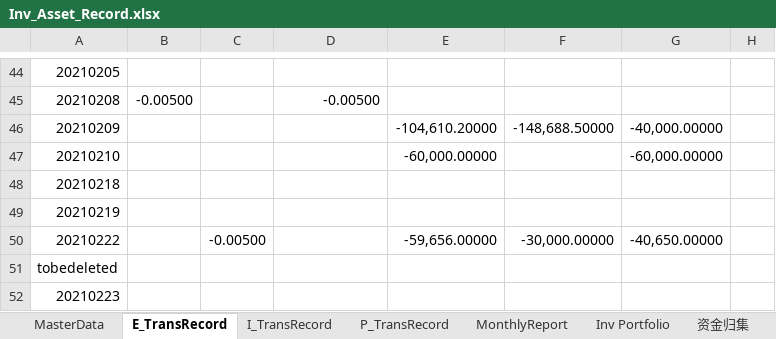
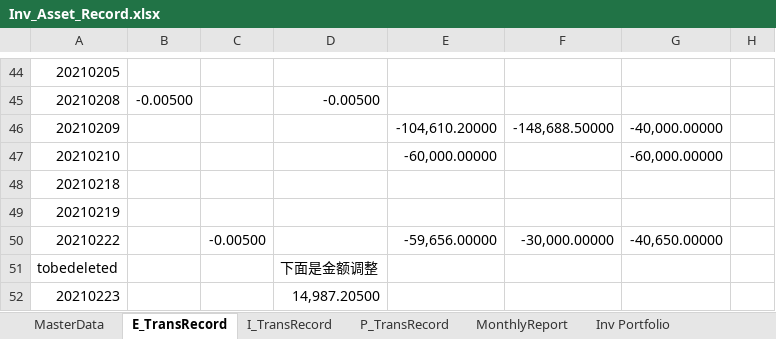
Before and after one commit to laye0619/my_inv_mgr, an Excel workbook: 01_params/Inv_Asset_Record.xlsx, sheet E_TransRecord, drawn as a sheet; only a part is shown, gaps mark what is left out; values as stored, in another font and other column widths than the file's, no borders; the diff names each change by its address in the sheet, - before the commit and + after, or states it on an @@ line.

```diff
--- a/01_params/Inv_Asset_Record.xlsx (sheet E_TransRecord)
+++ b/01_params/Inv_Asset_Record.xlsx (sheet E_TransRecord)
-sheet tab: 资金归集
-D51: (empty)
+D51: 下面是金额调整
-D52: (empty)
+D52: 14,987.20500
```
Also changed, not shown: sheet MasterData, other sheet tabs, hidden cells, 1 other file.
